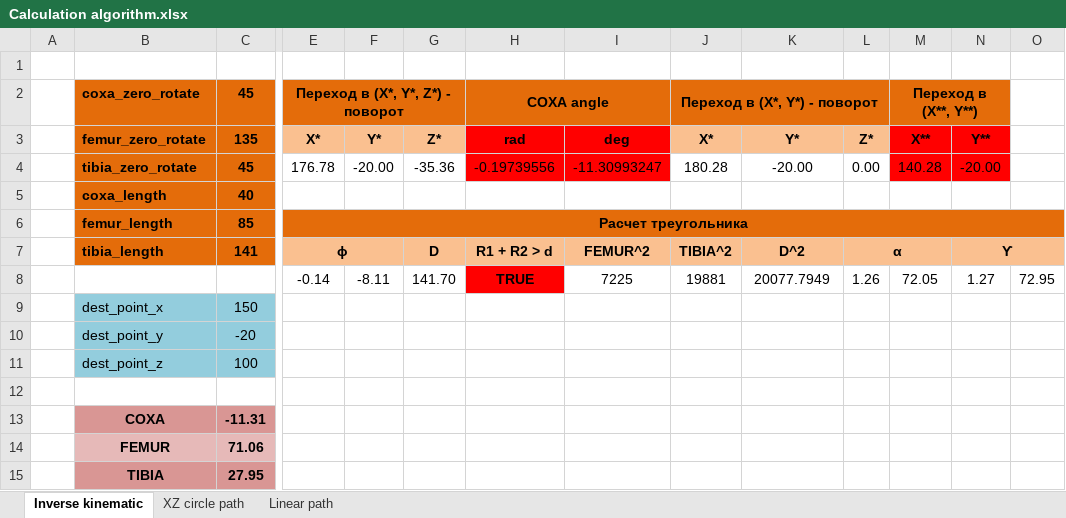
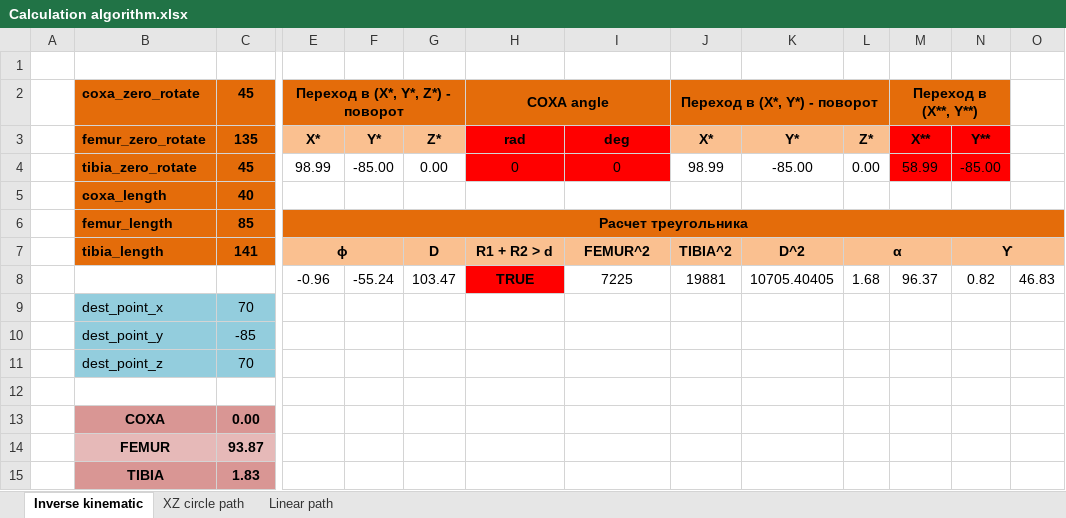
Before and after one commit to SiD86/Skynet_firmware, an Excel workbook: Docs/Calculation algorithm.xlsx, sheet Inverse kinematic, drawn as a sheet; only a part is shown, gaps mark what is left out; values as stored, in another font and other column widths than the file's, no borders; removed rows and columns are numbered as before the commit, all else as after; rows hold the shown columns only; the diff names each change by its address in the sheet, - before the commit and + after, or states it on an @@ line.

```diff
--- a/Docs/Calculation algorithm.xlsx (sheet Inverse kinematic)
+++ b/Docs/Calculation algorithm.xlsx (sheet Inverse kinematic)
-E4 (Переход в (X*, Y*, Z*) - поворот): 176.78
+E4 (Переход в (X*, Y*, Z*) - поворот): 98.99
-F4: -20.00
+F4: -85.00
-G4: -35.36
+G4: 0.00
-H4 (COXA angle): -0.19739556
+H4 (COXA angle): 0
-I4: -11.30993247
+I4: 0
-J4 (Переход в (X*, Y*) - поворот): 180.28
+J4 (Переход в (X*, Y*) - поворот): 98.99
-K4: -20.00
+K4: -85.00
-M4 (Переход в (X**, Y**)): 140.28
+M4 (Переход в (X**, Y**)): 58.99
-N4: -20.00
+N4: -85.00
-row 8:  |  |  | -0.14 | -8.11 | 141.70 | TRUE | 7225 | 19881 | 20077.7949 | 1.26 | 72.05 | 1.27 | 72.95
+row 8:  |  |  | -0.96 | -55.24 | 103.47 | TRUE | 7225 | 19881 | 10705.40405 | 1.68 | 96.37 | 0.82 | 46.83
-C9 (45): 150
+C9 (45): 70
-C10 (45): -20
+C10 (45): -85
-C11 (45): 100
+C11 (45): 70
-C13 (45): -11.31
+C13 (45): 0.00
-C14 (45): 71.06
+C14 (45): 93.87
-C15 (45): 27.95
+C15 (45): 1.83
```
Also changed, not shown: sheet XZ circle path, formulas that keep their value, charts or pictures, 4 other files.
